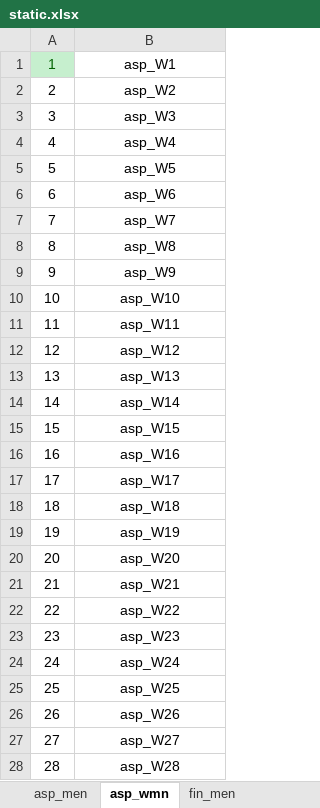
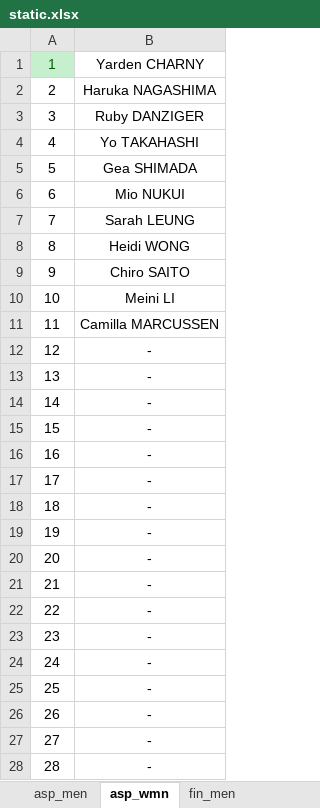
Before and after one commit to rainyt4iyo/the1, an Excel workbook: static.xlsx, sheet asp_wmn, drawn as a sheet; only a part is shown; values as stored, in another font and other column widths than the file's, no borders; the diff covers the shown part only; the diff names each change by its address in the sheet, - before the commit and + after, or states it on an @@ line.

```diff
--- a/static.xlsx (sheet asp_wmn)
+++ b/static.xlsx (sheet asp_wmn)
-B1: asp_W1
+B1: Yarden CHARNY
-B2: asp_W2
+B2: Haruka NAGASHIMA
-B3: asp_W3
+B3: Ruby DANZIGER
-B4: asp_W4
+B4: Yo TAKAHASHI
-B5: asp_W5
+B5: Gea SHIMADA
-B6: asp_W6
+B6: Mio NUKUI
-B7: asp_W7
+B7: Sarah LEUNG
-B8: asp_W8
+B8: Heidi WONG
-B9: asp_W9
+B9: Chiro SAITO
-B10: asp_W10
+B10: Meini LI
-B11: asp_W11
+B11: Camilla MARCUSSEN
-B12: asp_W12
+B12: -
-B13: asp_W13
+B13: -
-B14: asp_W14
+B14: -
-B15: asp_W15
+B15: -
-B16: asp_W16
+B16: -
-B17: asp_W17
+B17: -
-B18: asp_W18
+B18: -
-B19: asp_W19
+B19: -
-B20: asp_W20
+B20: -
-B21: asp_W21
+B21: -
-B22: asp_W22
+B22: -
-B23: asp_W23
+B23: -
-B24: asp_W24
+B24: -
-B25: asp_W25
+B25: -
-B26: asp_W26
+B26: -
-B27: asp_W27
+B27: -
-B28: asp_W28
+B28: -
```
Also changed, not shown: 72 edited cells elsewhere in this sheet, sheet Template, sheet asp_men, 3 other files.
